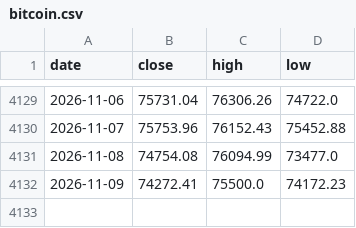
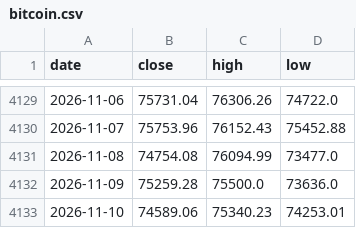
Before and after one commit to soohucn-gif/macro5-dashboard, a CSV file: data/bitcoin.csv, drawn as a sheet; only a part is shown, gaps mark what is left out.

```diff
--- a/data/bitcoin.csv
+++ b/data/bitcoin.csv
@@ -4131,2 +4131,3 @@ date,close,high,low
 2026-11-08,74754.08,76094.99,73477.0
-2026-11-09,74272.41,75500.0,74172.23
+2026-11-09,75259.28,75500.0,73636.0
+2026-11-10,74589.06,75340.23,74253.01
```
Also changed, not shown: data/gold.csv, data/gpu_rental.csv, 10 other files.
